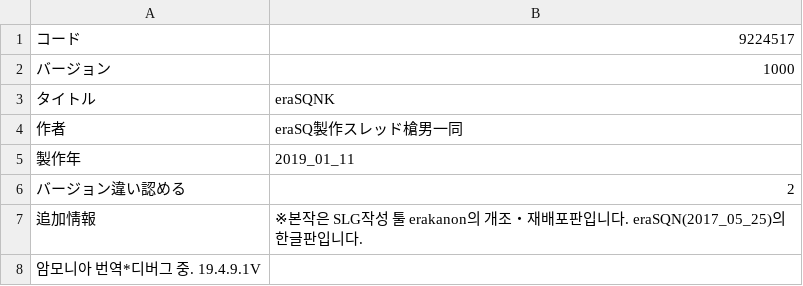
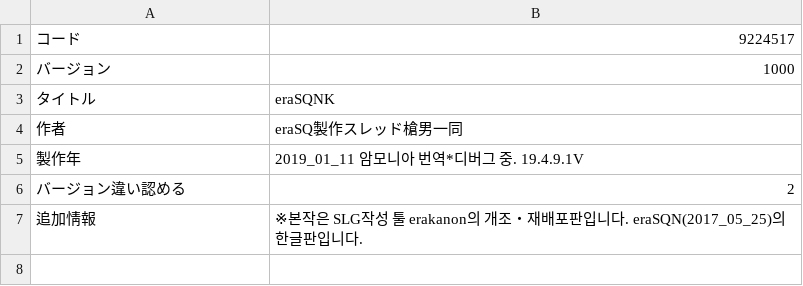
Before and after one commit to ammonia1815/EraSQNK, a CSV file: CSV/GAMEBASE.CSV, drawn as a sheet.

```diff
--- a/CSV/GAMEBASE.CSV
+++ b/CSV/GAMEBASE.CSV
@@ -4,5 +4,4 @@
 作者,eraSQ製作スレッド槍男一同
-製作年,2019_01_11
+製作年,2019_01_11 암모니아 번역*디버그 중. 19.4.9.1V
 バージョン違い認める,2
 追加情報,※본작은 SLG작성 툴 erakanon의 개조・재배포판입니다. eraSQN(2017_05_25)의 한글판입니다.
-암모니아 번역*디버그 중. 19.4.9.1V
```
Also changed, not shown: 2 other files.
